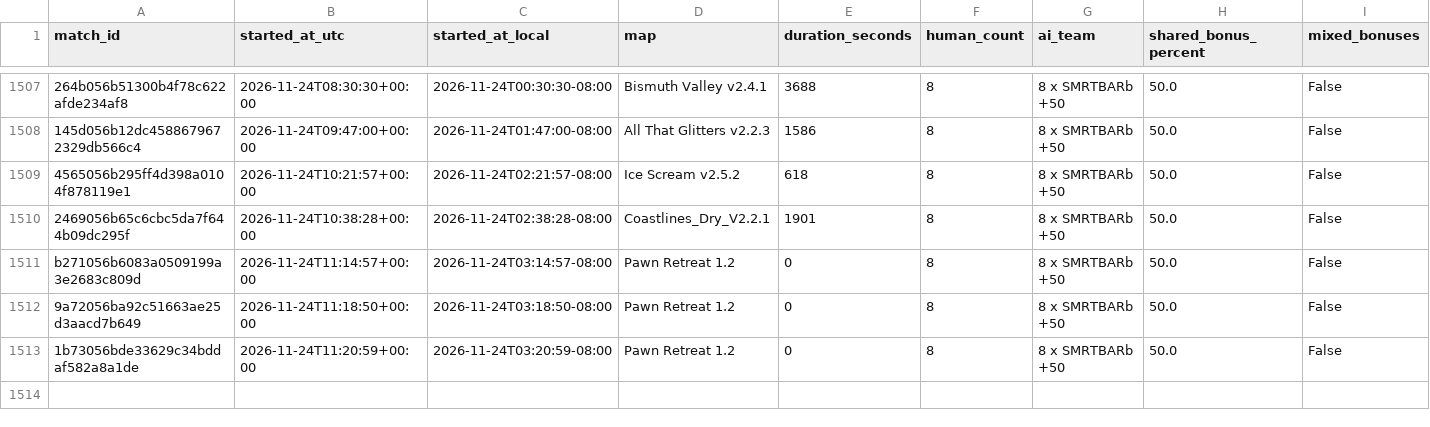
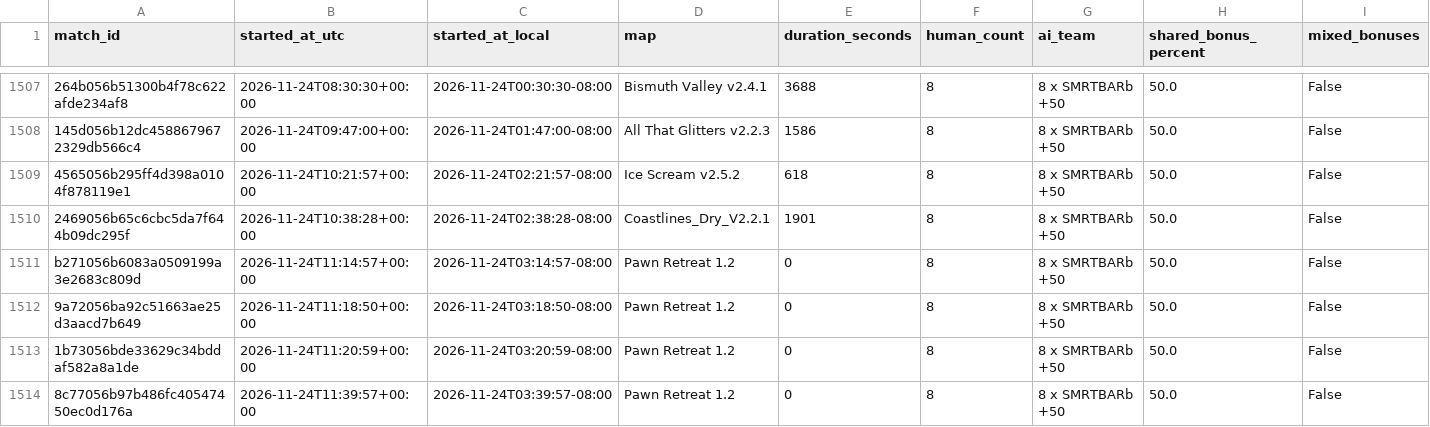
Before and after one commit to Barscrewl/BarbOS, a CSV file: public/fixed_seed/matches.csv, drawn as a sheet; only a part is shown, gaps mark what is left out; rows hold the shown columns only; the diff names each change by its address in the sheet, - before the commit and + after, or states it on an @@ line.

```diff
--- a/public/fixed_seed/matches.csv
+++ b/public/fixed_seed/matches.csv
+row 1514: 8c77056b97b486fc40547450ec0d176a | 2026-11-24T11:39:57+00:00 | 2026-11-24T03:39:57-08:00 | Pawn Retreat 1.2 | 0 | 8 | 8 x SMRTBARb +50 | 50.0 | False
```
Also changed, not shown: data/matches_index.csv, public/matches.csv, 2 other files.
